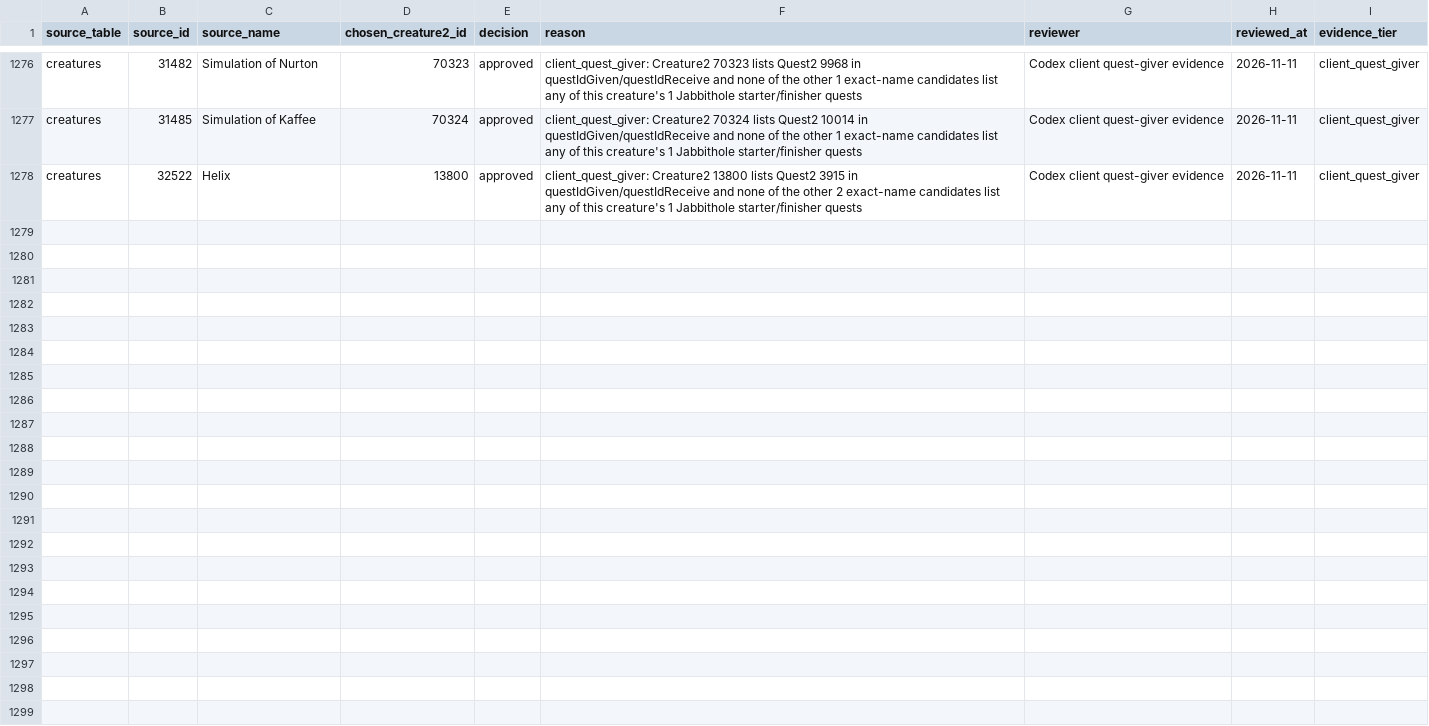
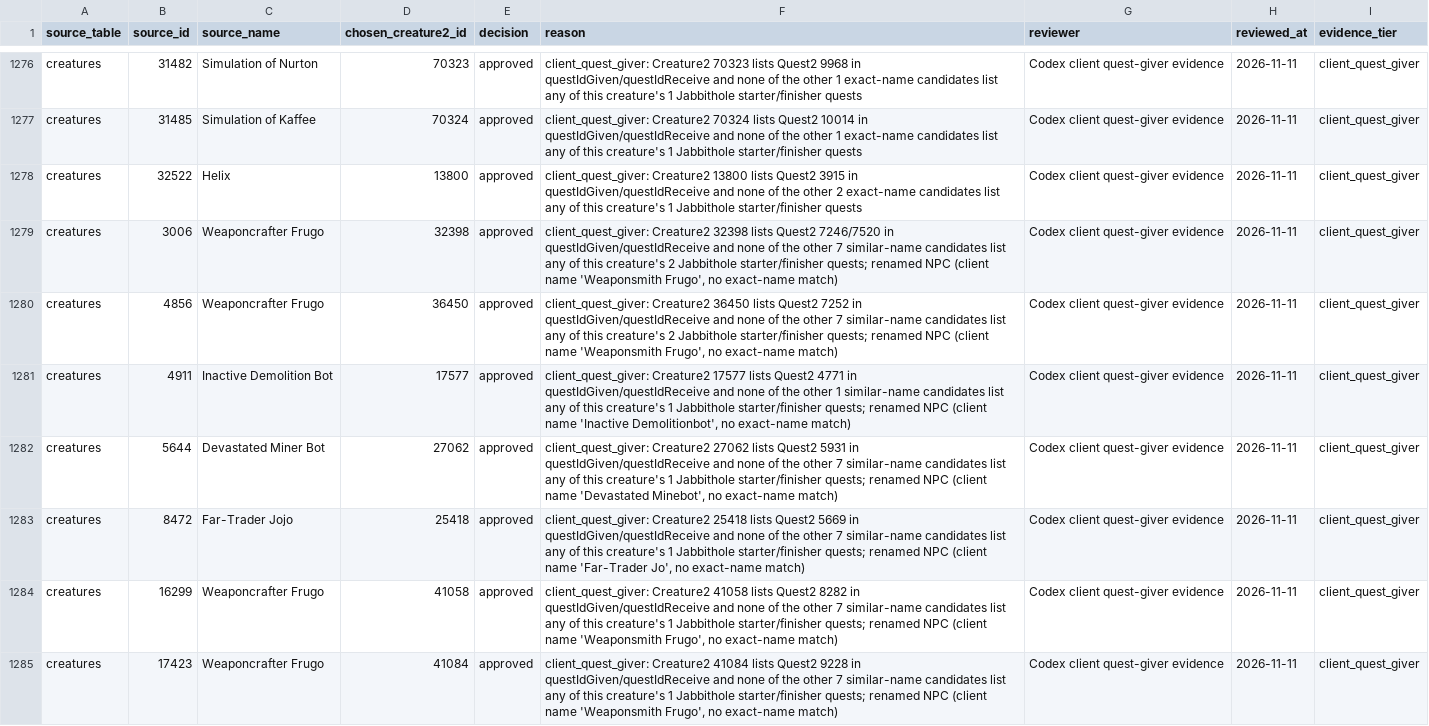
Before and after one commit to BankaiNoJutsu/NexusForever, a CSV file: Tools/DataMapping/creature_bridge_overrides.csv, drawn as a sheet; only a part is shown, gaps mark what is left out; the diff names each change by its address in the sheet, - before the commit and + after, or states it on an @@ line.

```diff
--- a/Tools/DataMapping/creature_bridge_overrides.csv
+++ b/Tools/DataMapping/creature_bridge_overrides.csv
+row 1279: creatures | 3006 | Weaponcrafter Frugo | 32398 | approved | client_quest_giver: Creature2 32398 lists Quest2 7246/7520 in questIdGiven/questIdReceive and none of the other 7 similar-name candidates list any of this creature's 2 Jabbithole starter/finisher quests; renamed NPC (client name 'Weaponsmith Frugo', no exact-name match) | Codex client quest-giver evidence | 2026-11-11 | client_quest_giver
+row 1280: creatures | 4856 | Weaponcrafter Frugo | 36450 | approved | client_quest_giver: Creature2 36450 lists Quest2 7252 in questIdGiven/questIdReceive and none of the other 7 similar-name candidates list any of this creature's 2 Jabbithole starter/finisher quests; renamed NPC (client name 'Weaponsmith Frugo', no exact-name match) | Codex client quest-giver evidence | 2026-11-11 | client_quest_giver
+row 1281: creatures | 4911 | Inactive Demolition Bot | 17577 | approved | client_quest_giver: Creature2 17577 lists Quest2 4771 in questIdGiven/questIdReceive and none of the other 1 similar-name candidates list any of this creature's 1 Jabbithole starter/finisher quests; renamed NPC (client name 'Inactive Demolitionbot', no exact-name match) | Codex client quest-giver evidence | 2026-11-11 | client_quest_giver
+row 1282: creatures | 5644 | Devastated Miner Bot | 27062 | approved | client_quest_giver: Creature2 27062 lists Quest2 5931 in questIdGiven/questIdReceive and none of the other 7 similar-name candidates list any of this creature's 1 Jabbithole starter/finisher quests; renamed NPC (client name 'Devastated Minebot', no exact-name match) | Codex client quest-giver evidence | 2026-11-11 | client_quest_giver
+row 1283: creatures | 8472 | Far-Trader Jojo | 25418 | approved | client_quest_giver: Creature2 25418 lists Quest2 5669 in questIdGiven/questIdReceive and none of the other 7 similar-name candidates list any of this creature's 1 Jabbithole starter/finisher quests; renamed NPC (client name 'Far-Trader Jo', no exact-name match) | Codex client quest-giver evidence | 2026-11-11 | client_quest_giver
+row 1284: creatures | 16299 | Weaponcrafter Frugo | 41058 | approved | client_quest_giver: Creature2 41058 lists Quest2 8282 in questIdGiven/questIdReceive and none of the other 7 similar-name candidates list any of this creature's 1 Jabbithole starter/finisher quests; renamed NPC (client name 'Weaponsmith Frugo', no exact-name match) | Codex client quest-giver evidence | 2026-11-11 | client_quest_giver
+row 1285: creatures | 17423 | Weaponcrafter Frugo | 41084 | approved | client_quest_giver: Creature2 41084 lists Quest2 9228 in questIdGiven/questIdReceive and none of the other 7 similar-name candidates list any of this creature's 1 Jabbithole starter/finisher quests; renamed NPC (client name 'Weaponsmith Frugo', no exact-name match) | Codex client quest-giver evidence | 2026-11-11 | client_quest_giver
```
Also changed, not shown: 13 other files.
